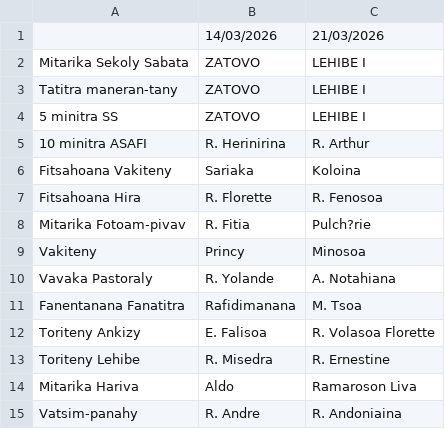
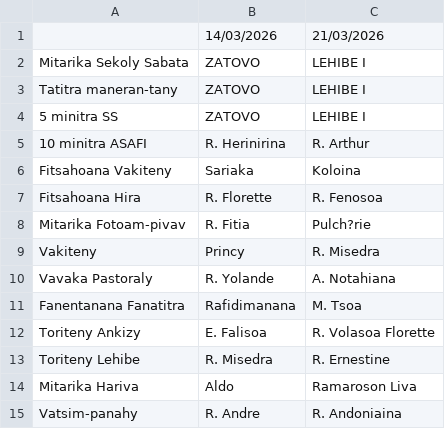
Before and after one commit to nainaw/fanompo2, a CSV file: schedule.csv, drawn as a sheet.

Commit message:
Update schedule from Google Sheets (3/10/2026, 12:03:23 PM)

```diff
--- a/schedule.csv
+++ b/schedule.csv
@@ -8,3 +8,3 @@
 "Mitarika Fotoam-pivav","R. Fitia","Pulch?rie"
-"Vakiteny","Princy","Minosoa"
+"Vakiteny","Princy","R. Misedra"
 "Vavaka Pastoraly","R. Yolande","A. Notahiana"
```
